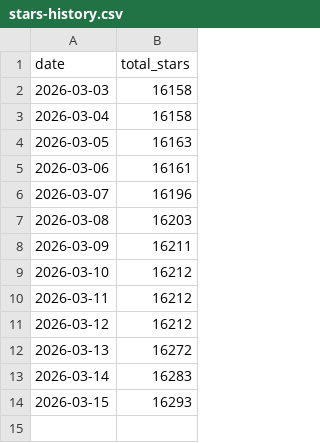
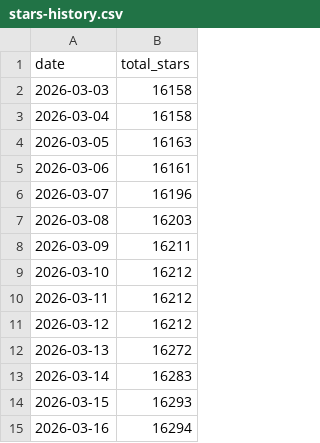
Before and after one commit to kirti763/keploy-flask-demo, a CSV file: stars-history.csv, drawn as a sheet; the diff names each change by its address in the sheet, - before the commit and + after, or states it on an @@ line.

```diff
--- a/stars-history.csv
+++ b/stars-history.csv
+row 15: 2026-03-16 | 16294
```
